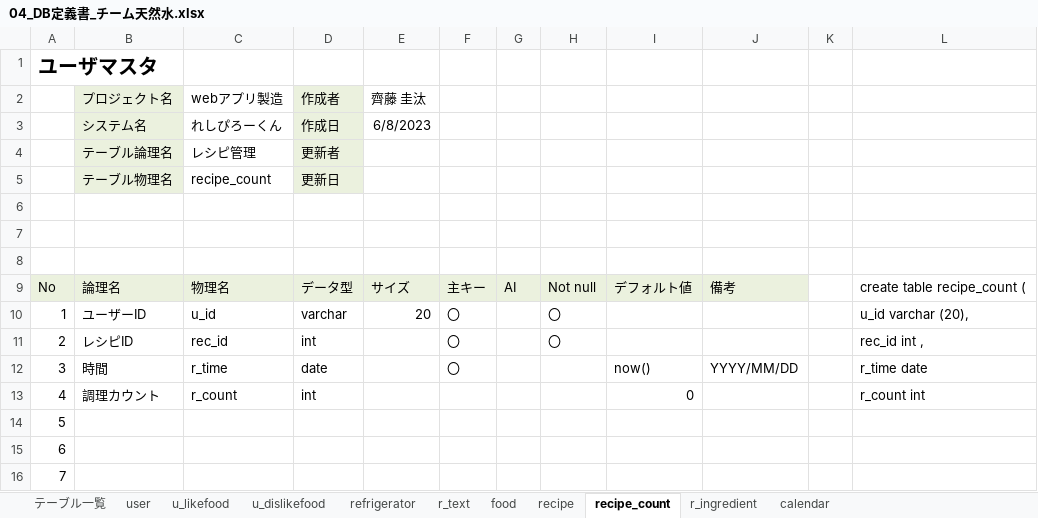
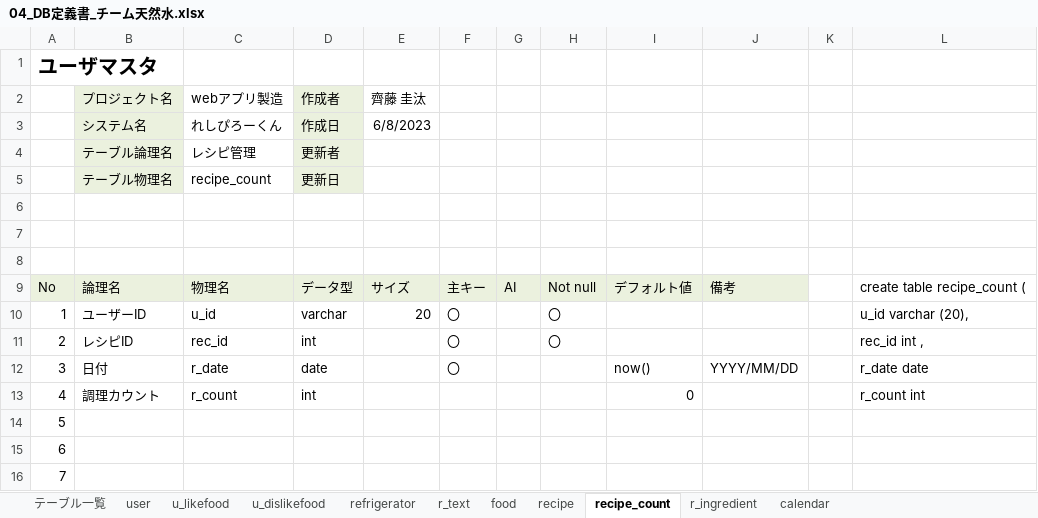
Before and after one commit to dojo2023/C-6, an Excel workbook: doc/04_DB定義書_チーム天然水.xlsx, sheet recipe_count, drawn as a sheet; only a part is shown; values as stored, in another font and other column widths than the file's, no borders; the diff names each change by its address in the sheet, - before the commit and + after, or states it on an @@ line.

```diff
--- a/doc/04_DB定義書_チーム天然水.xlsx (sheet recipe_count)
+++ b/doc/04_DB定義書_チーム天然水.xlsx (sheet recipe_count)
-B12 (プロジェクト名): 時間
+B12 (プロジェクト名): 日付
-C12 (webアプリ製造): r_time
+C12 (webアプリ製造): r_date
-L12: r_time date
+L12: r_date date
```
Also changed, not shown: 1 other file.
